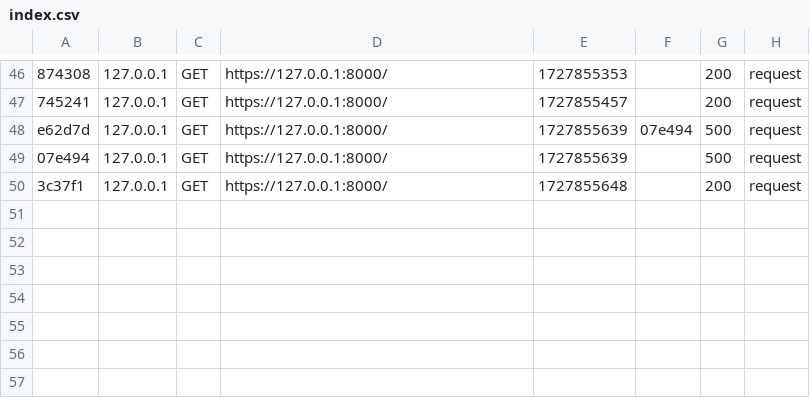
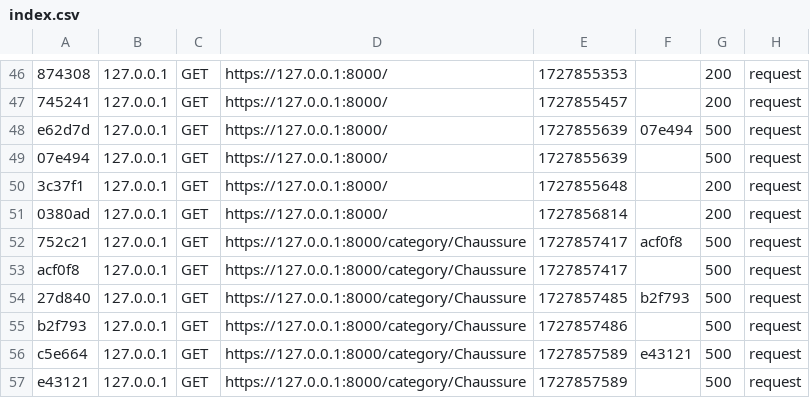
Before and after one commit to Wolphen/Projet_Symfony, a CSV file: var/cache/dev/profiler/index.csv, drawn as a sheet; only a part is shown, gaps mark what is left out.

Commit message:
add: search category by search bar

```diff
--- a/var/cache/dev/profiler/index.csv
+++ b/var/cache/dev/profiler/index.csv
@@ -50 +50,8 @@ e62d7d,127.0.0.1,GET,https://127.0.0.1:8000/,1727855639,07e494,500,request
 3c37f1,127.0.0.1,GET,https://127.0.0.1:8000/,1727855648,,200,request
+0380ad,127.0.0.1,GET,https://127.0.0.1:8000/,1727856814,,200,request
+752c21,127.0.0.1,GET,https://127.0.0.1:8000/category/Chaussure,1727857417,acf0f8,500,request
+acf0f8,127.0.0.1,GET,https://127.0.0.1:8000/category/Chaussure,1727857417,,500,request
+27d840,127.0.0.1,GET,https://127.0.0.1:8000/category/Chaussure,1727857485,b2f793,500,request
+b2f793,127.0.0.1,GET,https://127.0.0.1:8000/category/Chaussure,1727857486,,500,request
+c5e664,127.0.0.1,GET,https://127.0.0.1:8000/category/Chaussure,1727857589,e43121,500,request
+e43121,127.0.0.1,GET,https://127.0.0.1:8000/category/Chaussure,1727857589,,500,request
```
Also changed, not shown: 15 other files.
